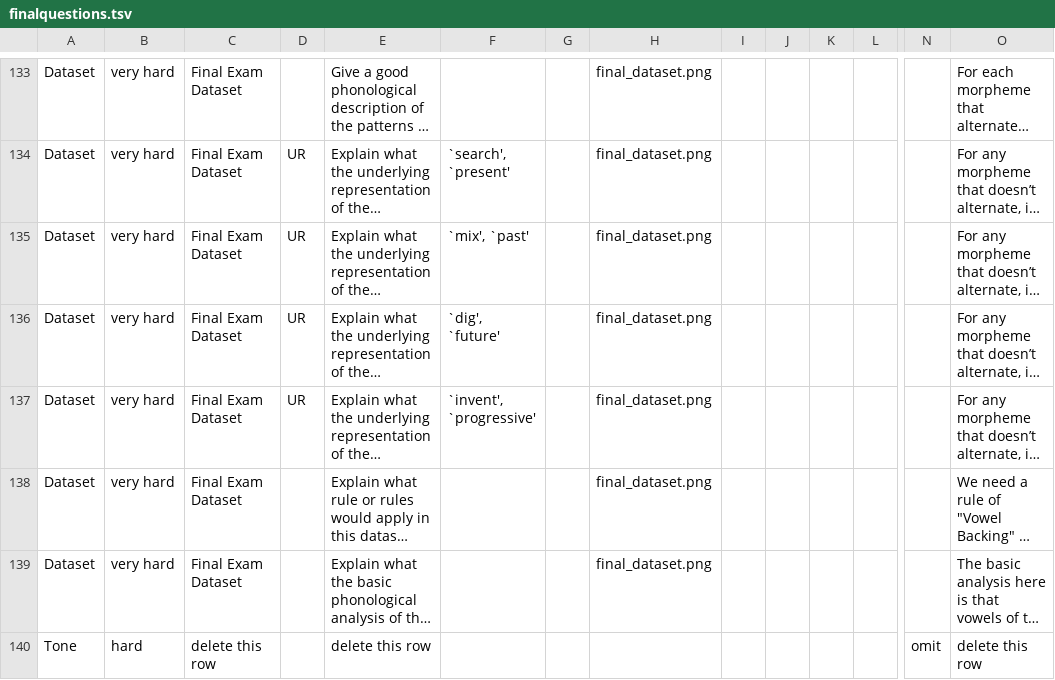
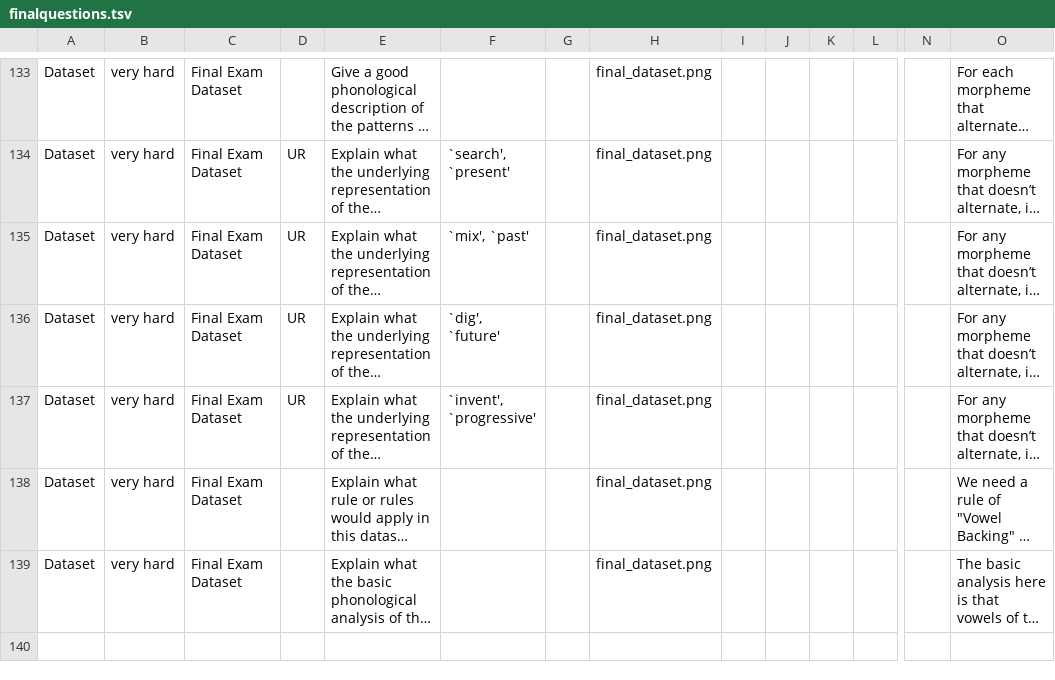
Before and after one commit to kvesik/examgeneration, a TSV file: examgeneration/finalquestions.tsv, drawn as a sheet; only a part is shown, gaps mark what is left out; long unchanged cells end in …; rows hold the shown columns only; the diff names each change by its address in the sheet, - before the commit and + after, or states it on an @@ line.

Commit message:
Update finalquestions.tsv
delete empty row

```diff
--- a/examgeneration/finalquestions.tsv
+++ b/examgeneration/finalquestions.tsv
-row 140: Tone | hard | delete this row |  | delete this row |  |  |  |  |  |  |  | omit | delete this row
```
